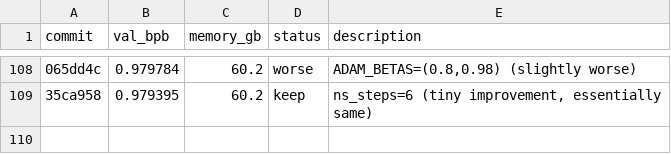
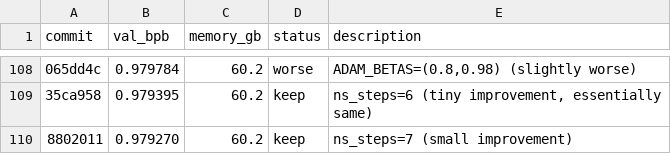
Before and after one commit to quietsmile/autoresearch, a TSV file: results.tsv, drawn as a sheet; only a part is shown, gaps mark what is left out; the diff names each change by its address in the sheet, - before the commit and + after, or states it on an @@ line.

```diff
--- a/results.tsv
+++ b/results.tsv
+row 110: 8802011 | 0.979270 | 60.2 | keep | ns_steps=7 (small improvement)
```
Also changed, not shown: 1 other file.
